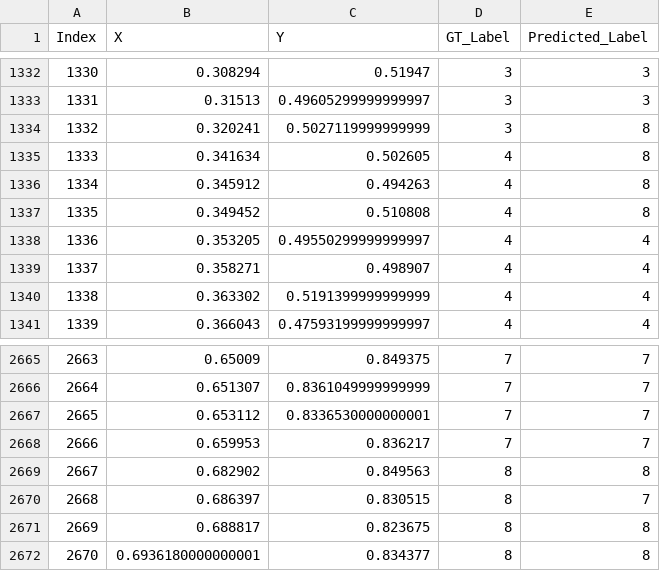
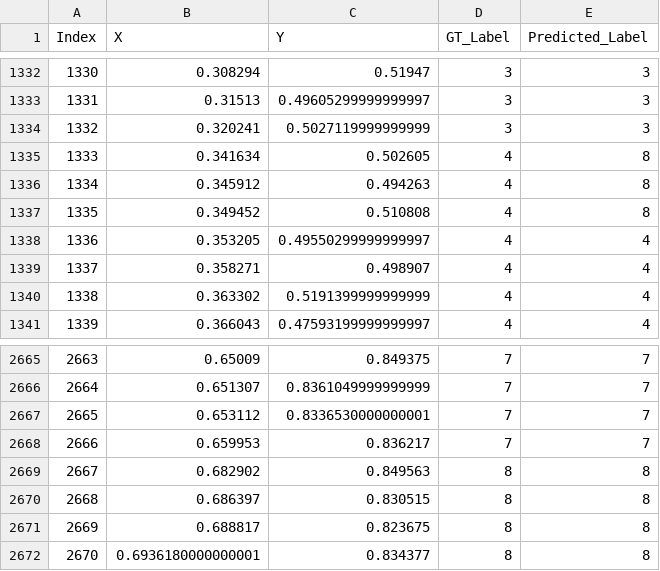
Before and after one commit to gabrielrmachado/HDBSCAN, a CSV file: output_files/HDBSCAN_diamond9.csv, drawn as a sheet; only a part is shown, gaps mark what is left out.

```diff
--- a/output_files/HDBSCAN_diamond9.csv
+++ b/output_files/HDBSCAN_diamond9.csv
@@ -1333,3 +1333,3 @@ Index;X;Y;GT_Label;Predicted_Label
 1331;0.31513;0.49605299999999997;3;3
-1332;0.320241;0.5027119999999999;3;8
+1332;0.320241;0.5027119999999999;3;3
 1333;0.341634;0.502605;4;8
@@ -2669,3 +2669,3 @@ Index;X;Y;GT_Label;Predicted_Label
 2667;0.682902;0.849563;8;8
-2668;0.686397;0.830515;8;7
+2668;0.686397;0.830515;8;8
 2669;0.688817;0.823675;8;8
```
Also changed, not shown: output_files/HDBSCAN_Aggregation.csv, 7 other files.
